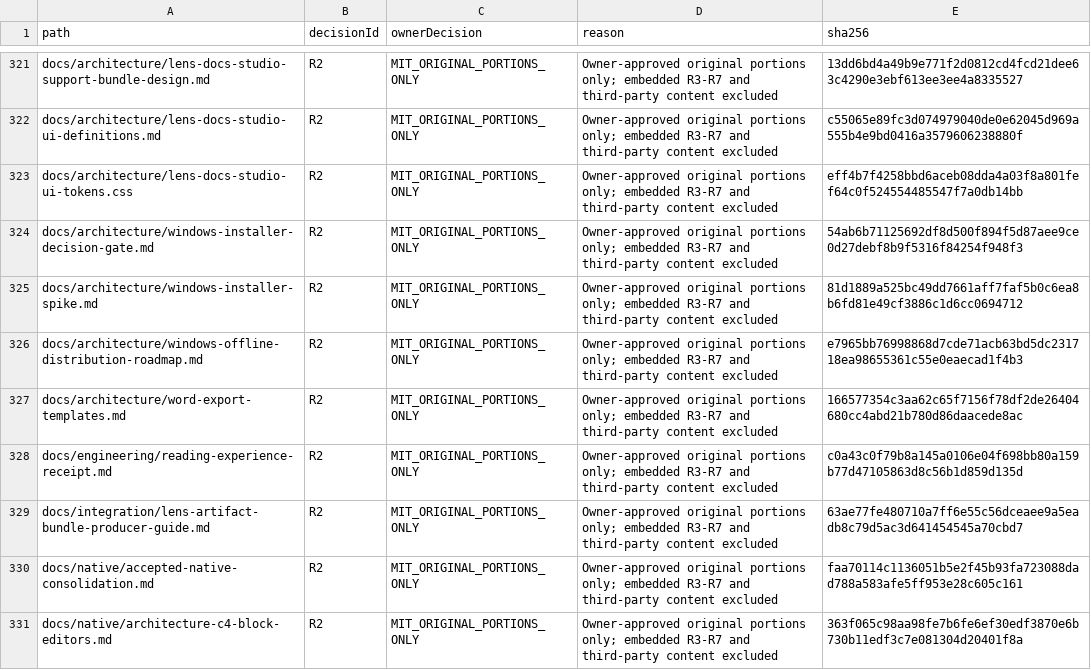
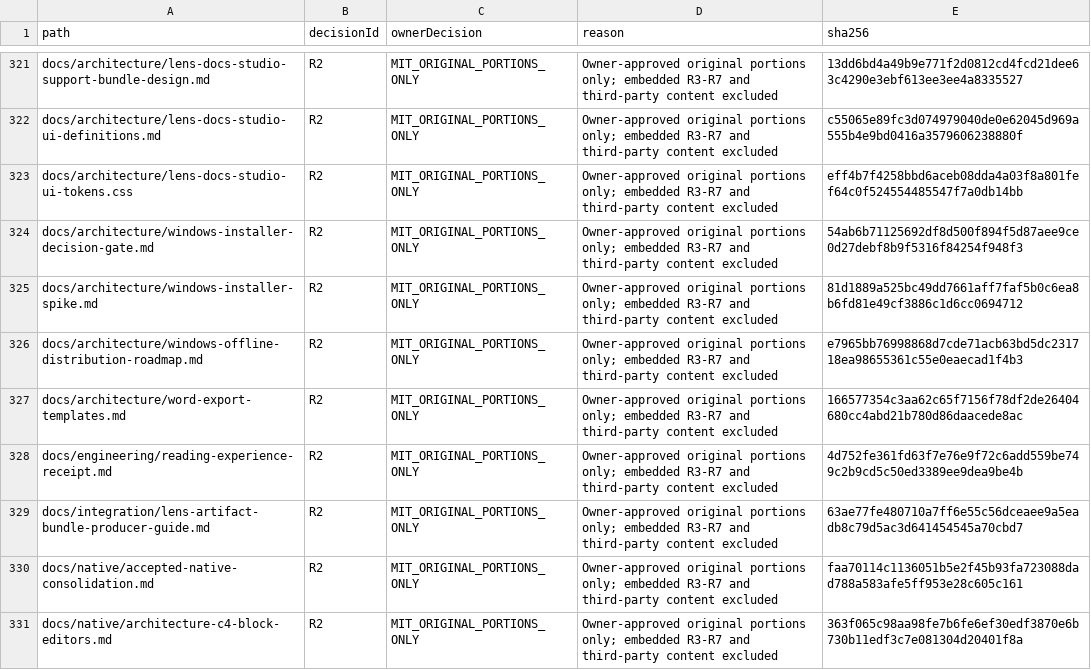
Before and after one commit to DouglasNLima/local-docs-studio, a CSV file: docs/open-source/evidence/goal62/rights-ledger.csv, drawn as a sheet; only a part is shown, gaps mark what is left out; the diff covers the shown part only.

```diff
--- a/docs/open-source/evidence/goal62/rights-ledger.csv
+++ b/docs/open-source/evidence/goal62/rights-ledger.csv
@@ -327,3 +327,3 @@ docs/architecture/windows-offline-distribution-roadmap.md,R2,MIT_ORIGINAL_PORTIO
 docs/architecture/word-export-templates.md,R2,MIT_ORIGINAL_PORTIONS_ONLY,Owner-approved original portions only; embedded R3-R7 and third-party content excluded,166577354c3aa62c65f7156f78df2de26404680cc4abd21b780d86daacede8ac
-docs/engineering/reading-experience-receipt.md,R2,MIT_ORIGINAL_PORTIONS_ONLY,Owner-approved original portions only; embedded R3-R7 and third-party content excluded,c0a43c0f79b8a145a0106e04f698bb80a159b77d47105863d8c56b1d859d135d
+docs/engineering/reading-experience-receipt.md,R2,MIT_ORIGINAL_PORTIONS_ONLY,Owner-approved original portions only; embedded R3-R7 and third-party content excluded,4d752fe361fd63f7e76e9f72c6add559be749c2b9cd5c50ed3389ee9dea9be4b
 docs/integration/lens-artifact-bundle-producer-guide.md,R2,MIT_ORIGINAL_PORTIONS_ONLY,Owner-approved original portions only; embedded R3-R7 and third-party content excluded,63ae77fe480710a7ff6e55c56dceaee9a5eadb8c79d5ac3d641454545a70cbd7
```
Also changed, not shown: 1 added row and 9 edited cells elsewhere in this file, 11 other files.
